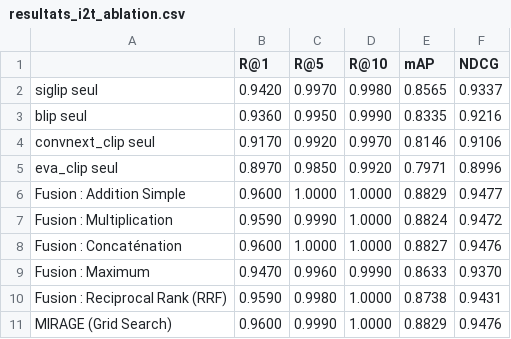
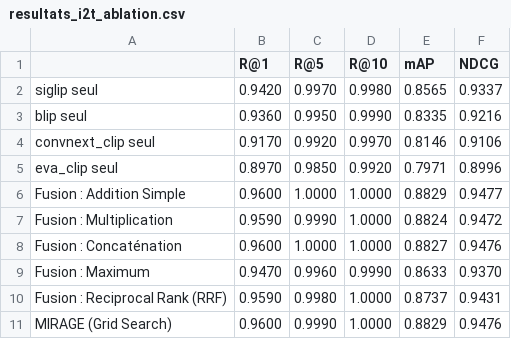
Before and after one commit to MarionRbte/MIRAGE, a CSV file: data/flickr30k/grid_search/resultats_i2t_ablation.csv, drawn as a sheet.

```diff
--- a/data/flickr30k/grid_search/resultats_i2t_ablation.csv
+++ b/data/flickr30k/grid_search/resultats_i2t_ablation.csv
@@ -9,3 +9,3 @@ Fusion : Concaténation,0.9600,1.0000,1.0000,0.8827,0.9476
 Fusion : Maximum,0.9470,0.9960,0.9990,0.8633,0.9370
-Fusion : Reciprocal Rank (RRF),0.9590,0.9980,1.0000,0.8738,0.9431
+Fusion : Reciprocal Rank (RRF),0.9590,0.9980,1.0000,0.8737,0.9431
 MIRAGE (Grid Search),0.9600,0.9990,1.0000,0.8829,0.9476
```
Also changed, not shown: data/flickr30k/grid_search/resultats_t2i_ablation.csv, 8 other files.
